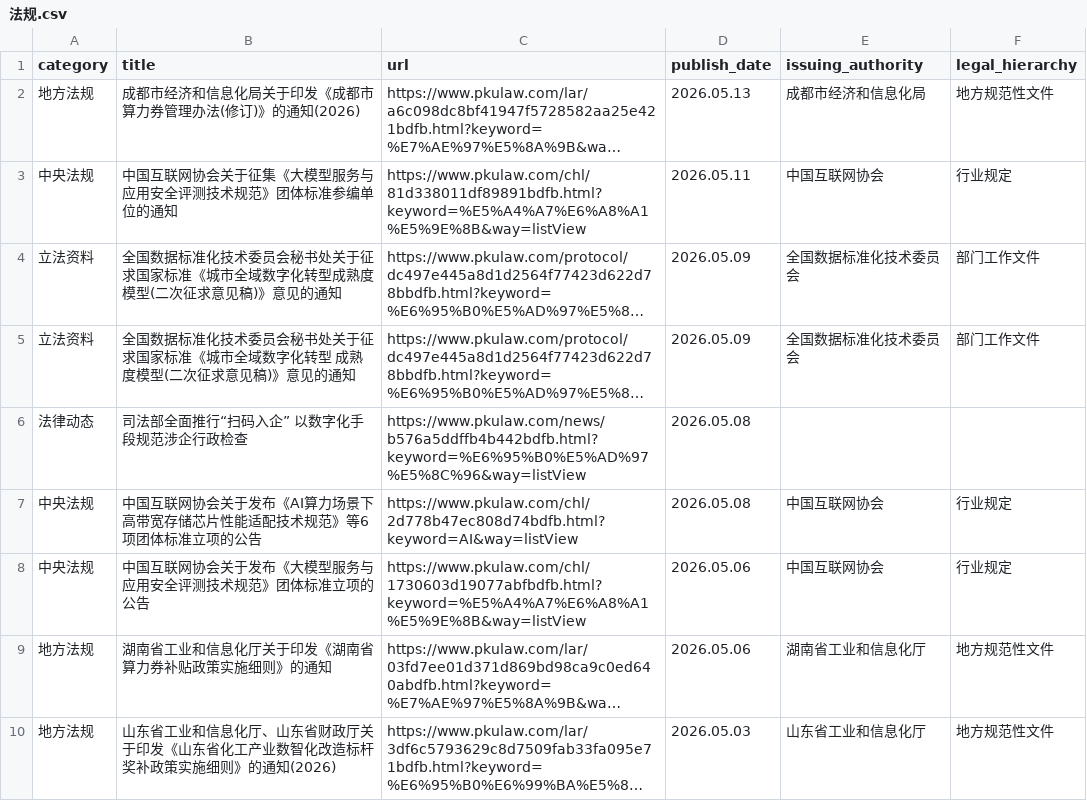
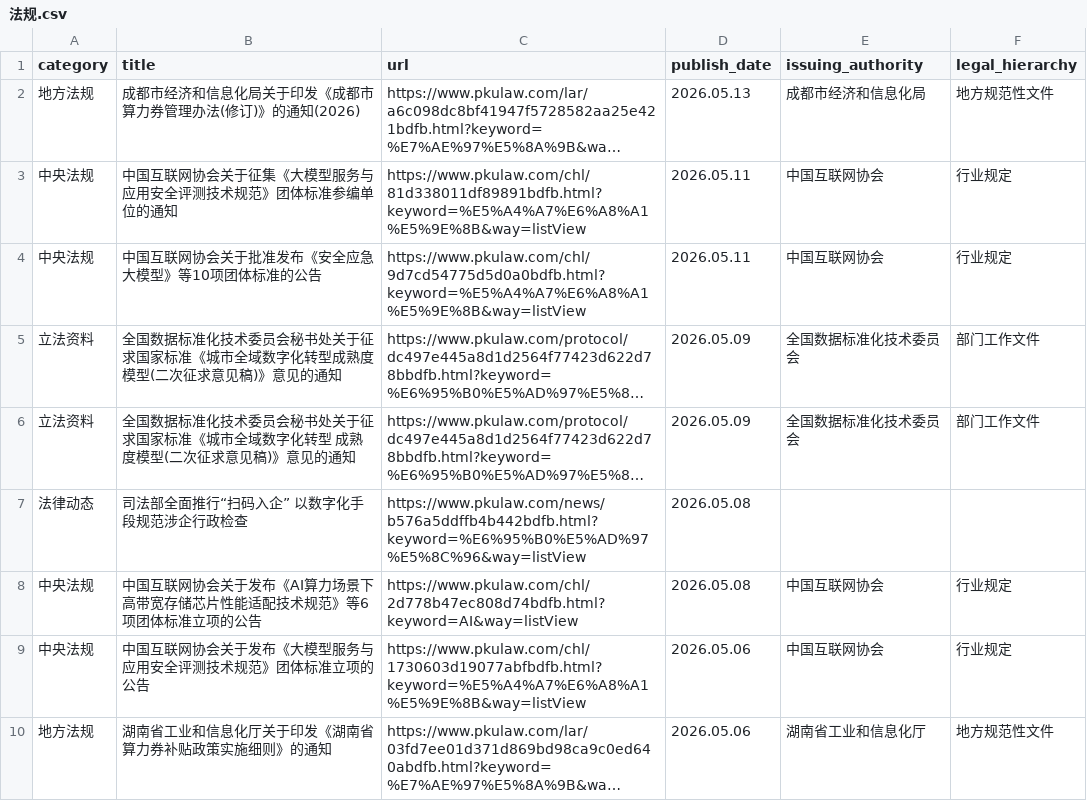
Before and after one commit to youngfish42/law_query, a CSV file: 法规.csv, drawn as a sheet; only a part is shown; the shorter side is filled out with more unchanged rows; long unchanged cells end in …; the diff names each change by its address in the sheet, - before the commit and + after, or states it on an @@ line.

Commit message:
Auto-update law data and timestamp

```diff
--- a/法规.csv
+++ b/法规.csv
+row 4: 中央法规 | 中国互联网协会关于批准发布《安全应急大模型》等10项团体标准的公告 | https://www.pkulaw.com/chl/9d7cd54775d5d0a0bdfb.html?keyword=%E5%A4%A7%E6%A8%A1%E5%9E%8B&way=listView | 2026.05.11 | 中国互联网协会 | 行业规定
```
Also changed, not shown: 2 other files.
